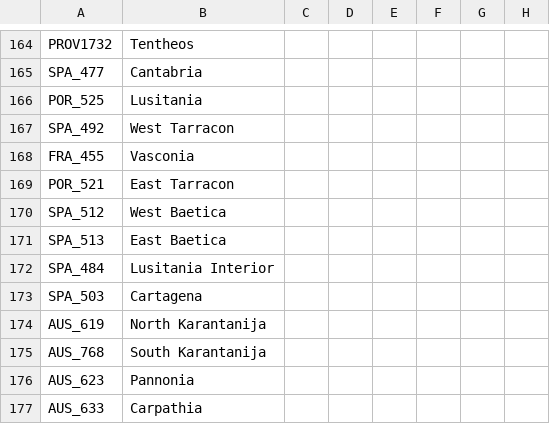
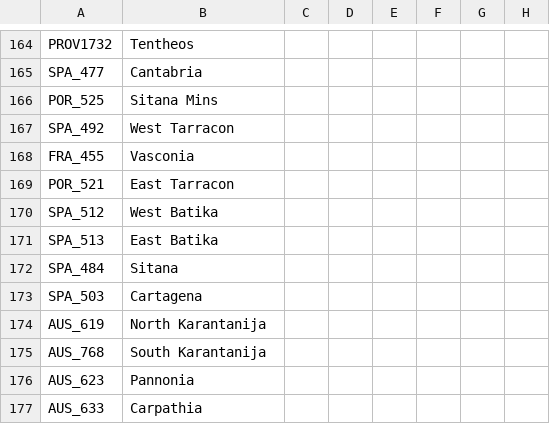
Before and after one commit to The-Question-Asker/MAW2, a CSV file: MAW2/localisation/.MAW2_Map.csv, drawn as a sheet; only a part is shown, gaps mark what is left out; the diff covers the shown part only; the diff names each change by its address in the sheet, - before the commit and + after, or states it on an @@ line.

```diff
--- a/MAW2/localisation/.MAW2_Map.csv
+++ b/MAW2/localisation/.MAW2_Map.csv
-B166: Lusitania
+B166: Sitana Mins
-B170: West Baetica
+B170: West Batika
-B171: East Baetica
+B171: East Batika
-B172: Lusitania Interior
+B172: Sitana
```
Also changed, not shown: 8 added rows, 8 removed rows and 7 edited cells elsewhere in this file, MAW2/localisation/.MAW2_Misc.csv, 5 other files.
